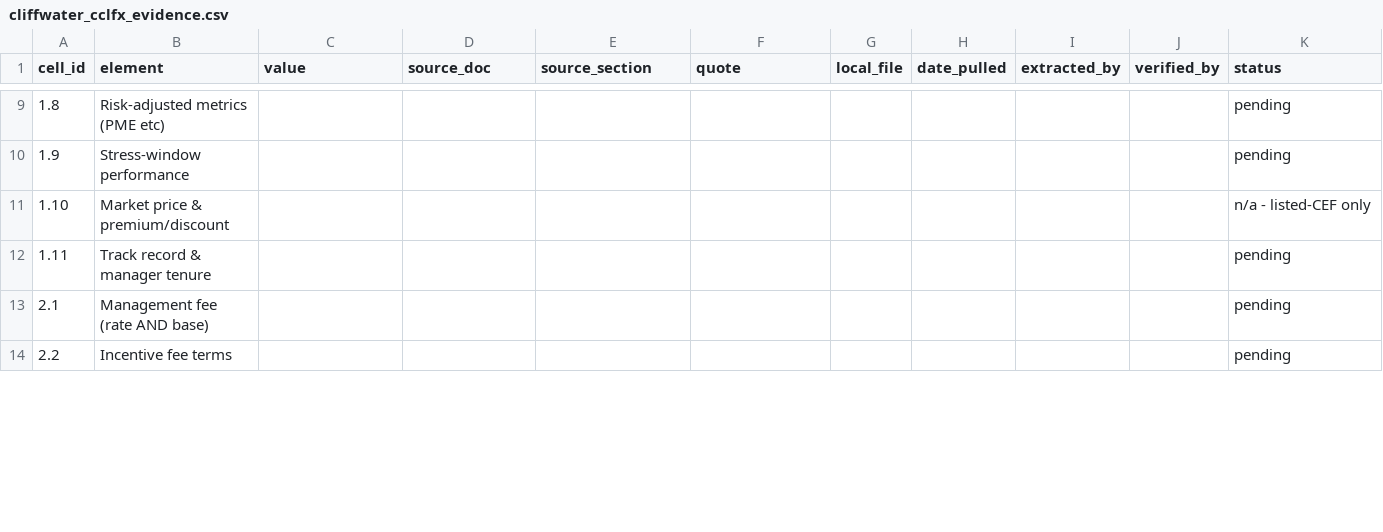
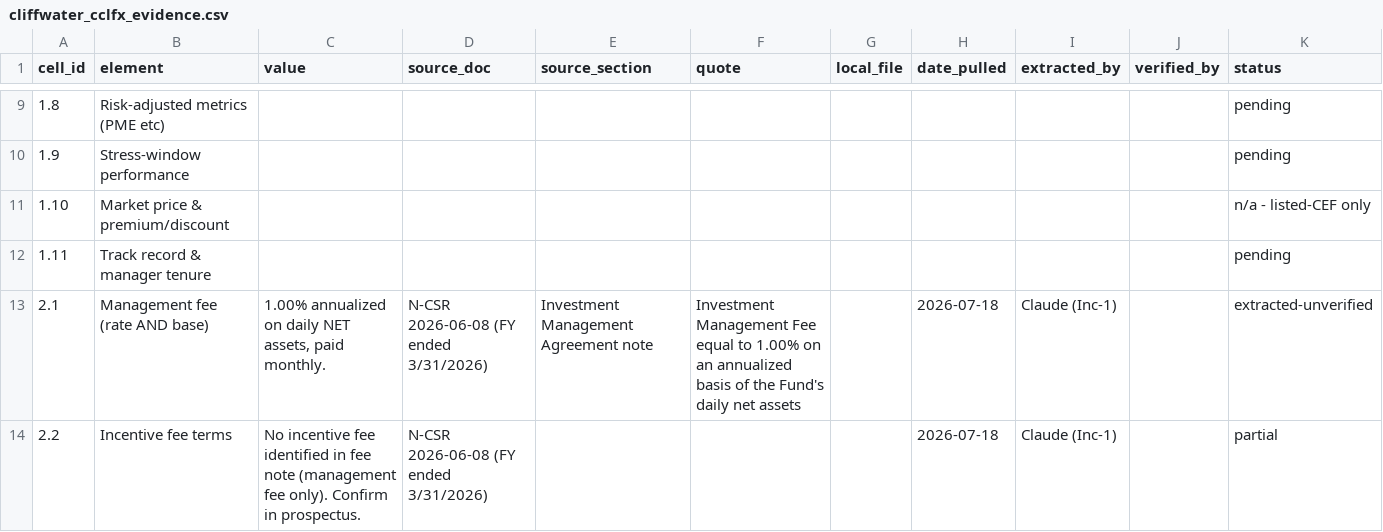
Before and after one commit to oscargladysz-arch/fiduciary-demo, a CSV file: data/evidence/cliffwater_cclfx_evidence.csv, drawn as a sheet; only a part is shown, gaps mark what is left out; the diff covers the shown part only.

```diff
--- a/data/evidence/cliffwater_cclfx_evidence.csv
+++ b/data/evidence/cliffwater_cclfx_evidence.csv
@@ -12,3 +12,3 @@ cell_id,element,value,source_doc,source_section,quote,local_file,date_pulled,ext
 1.11,Track record & manager tenure,,,,,,,,,pending
-2.1,Management fee (rate AND base),,,,,,,,,pending
-2.2,Incentive fee terms,,,,,,,,,pending
+2.1,Management fee (rate AND base),"1.00% annualized on daily NET assets, paid monthly.",N-CSR 2026-06-08 (FY ended 3/31/2026),Investment Management Agreement note,Investment Management Fee equal to 1.00% on an annualized basis of the Fund's daily net assets,,2026-07-18,Claude (Inc-1),,extracted-unverified
+2.2,Incentive fee terms,No incentive fee identified in fee note (management fee only). Confirm in prospectus.,N-CSR 2026-06-08 (FY ended 3/31/2026),,,,2026-07-18,Claude (Inc-1),,partial
```
Also changed, not shown: 42 edited cells elsewhere in this file, data/evidence/stepstone_spm_evidence.csv, data/manifest.csv, 12 other files.
